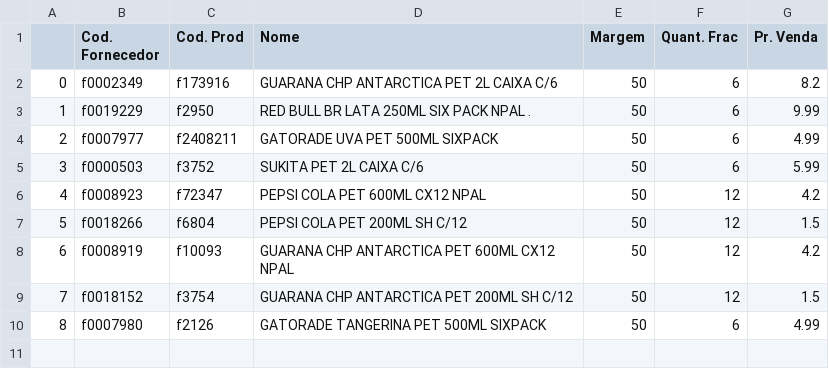
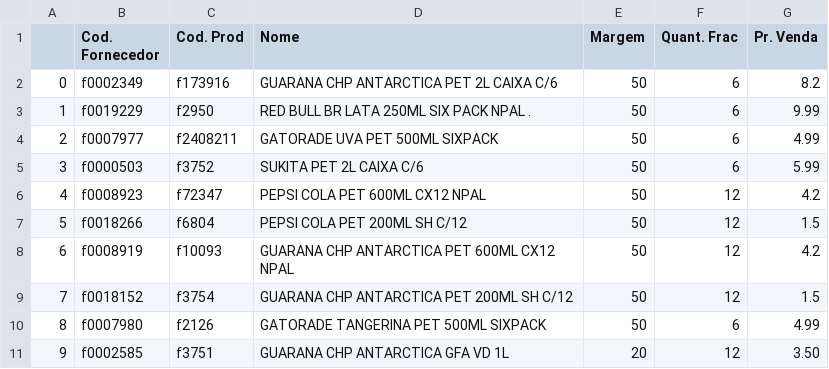
Before and after one commit to I3run01/PY-Auto-Preco-V2, a CSV file: Ambev BD.csv, drawn as a sheet; the diff names each change by its address in the sheet, - before the commit and + after, or states it on an @@ line.

```diff
--- a/Ambev BD.csv
+++ b/Ambev BD.csv
+row 11: 9 | f0002585 | f3751 | GUARANA CHP ANTARCTICA GFA VD 1L | 20 | 12 | 3.50
```
Also changed, not shown: Bocchi BD.csv, Destro BD.csv, 3 other files.
